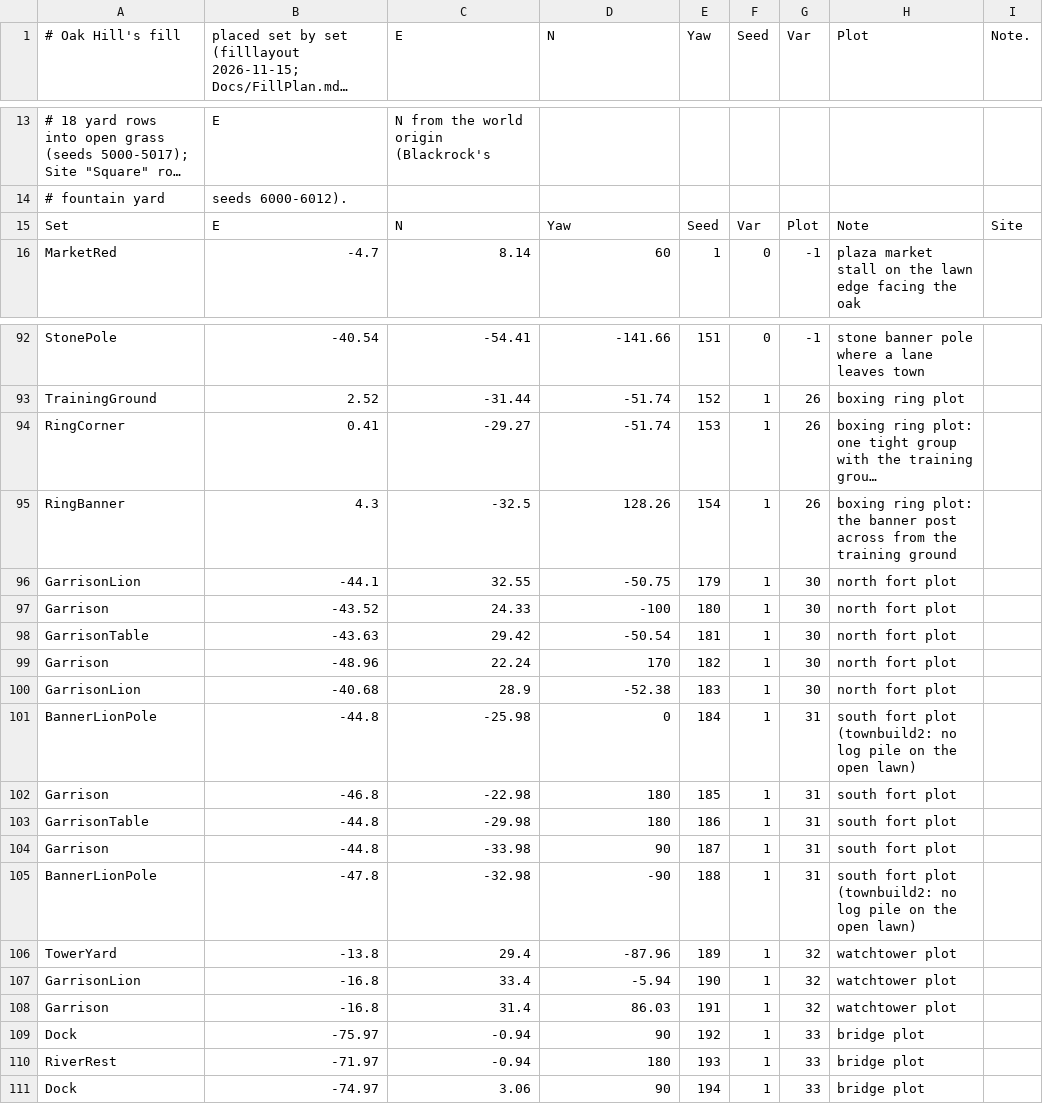
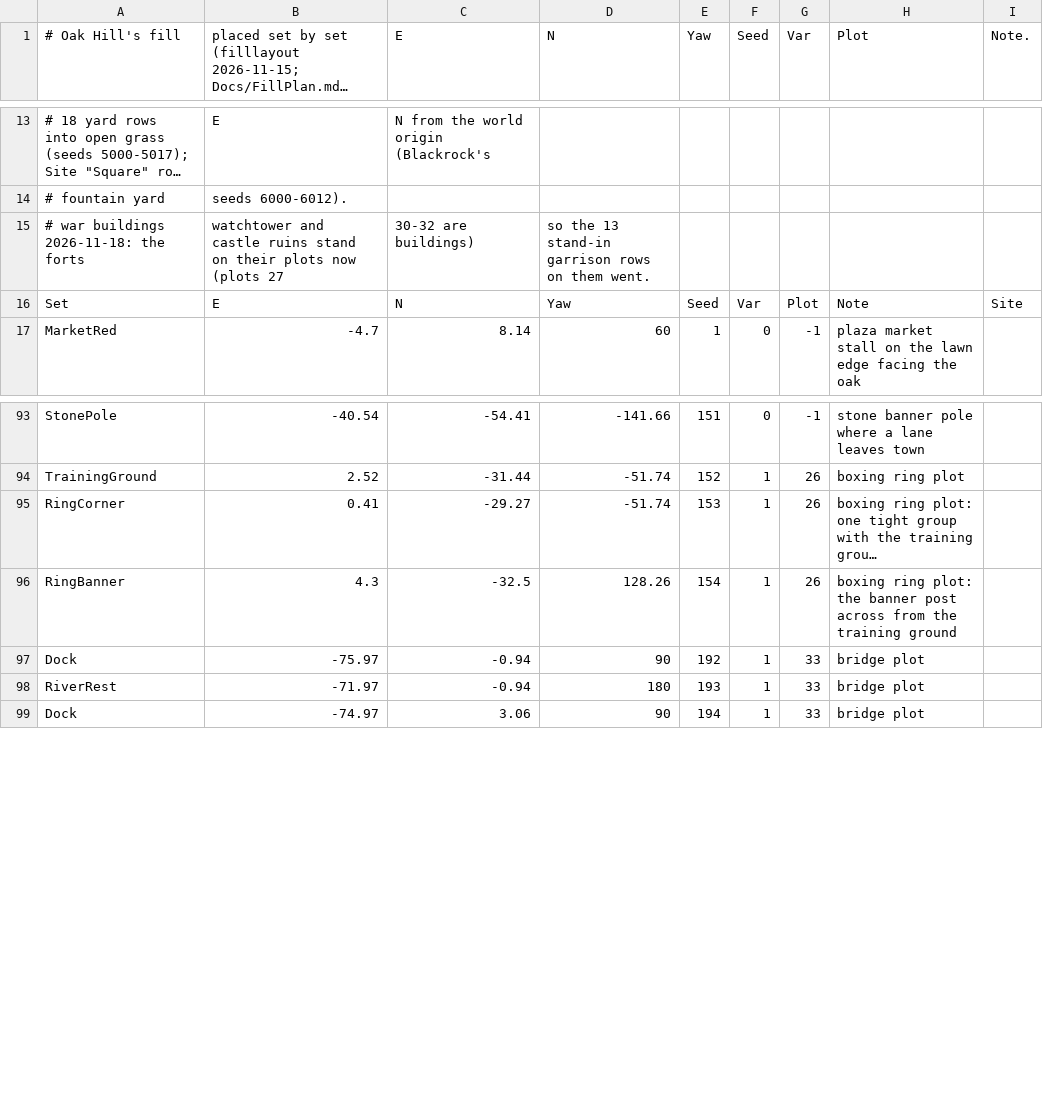
Before and after one commit to jleclair64/Jeebsland, a CSV file: Content/Data/FillOakHill.csv, drawn as a sheet; only a part is shown, gaps mark what is left out; long unchanged cells end in …; removed rows and columns are numbered as before the commit, all else as after; the diff names each change by its address in the sheet, - before the commit and + after, or states it on an @@ line.

```diff
--- a/Content/Data/FillOakHill.csv
+++ b/Content/Data/FillOakHill.csv
+row 15: # war buildings 2026-11-18: the forts | watchtower and castle ruins stand on their plots now (plots 27 | 30-32 are buildings) | so the 13 stand-in garrison rows on them went.
-row 96: GarrisonLion | -44.1 | 32.55 | -50.75 | 179 | 1 | 30 | north fort plot
-row 97: Garrison | -43.52 | 24.33 | -100 | 180 | 1 | 30 | north fort plot
-row 98: GarrisonTable | -43.63 | 29.42 | -50.54 | 181 | 1 | 30 | north fort plot
-row 99: Garrison | -48.96 | 22.24 | 170 | 182 | 1 | 30 | north fort plot
-row 100: GarrisonLion | -40.68 | 28.9 | -52.38 | 183 | 1 | 30 | north fort plot
-row 101: BannerLionPole | -44.8 | -25.98 | 0 | 184 | 1 | 31 | south fort plot (townbuild2: no log pile on the open lawn)
-row 102: Garrison | -46.8 | -22.98 | 180 | 185 | 1 | 31 | south fort plot
-row 103: GarrisonTable | -44.8 | -29.98 | 180 | 186 | 1 | 31 | south fort plot
-row 104: Garrison | -44.8 | -33.98 | 90 | 187 | 1 | 31 | south fort plot
-row 105: BannerLionPole | -47.8 | -32.98 | -90 | 188 | 1 | 31 | south fort plot (townbuild2: no log pile on the open lawn)
-row 106: TowerYard | -13.8 | 29.4 | -87.96 | 189 | 1 | 32 | watchtower plot
-row 107: GarrisonLion | -16.8 | 33.4 | -5.94 | 190 | 1 | 32 | watchtower plot
-row 108: Garrison | -16.8 | 31.4 | 86.03 | 191 | 1 | 32 | watchtower plot
```
Also changed, not shown: 40 other files.
